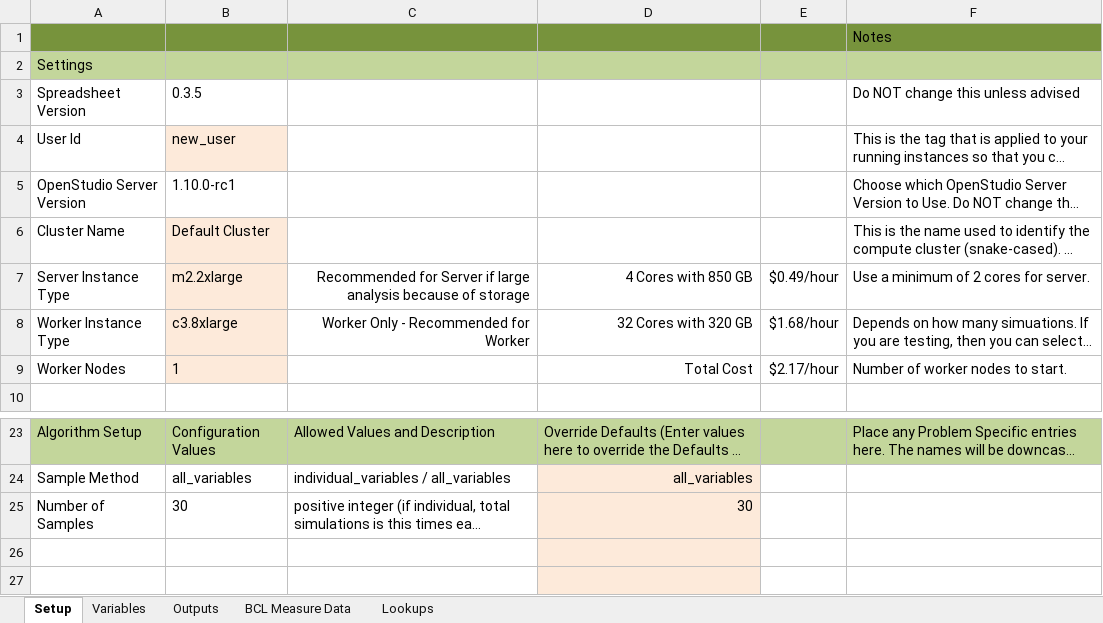
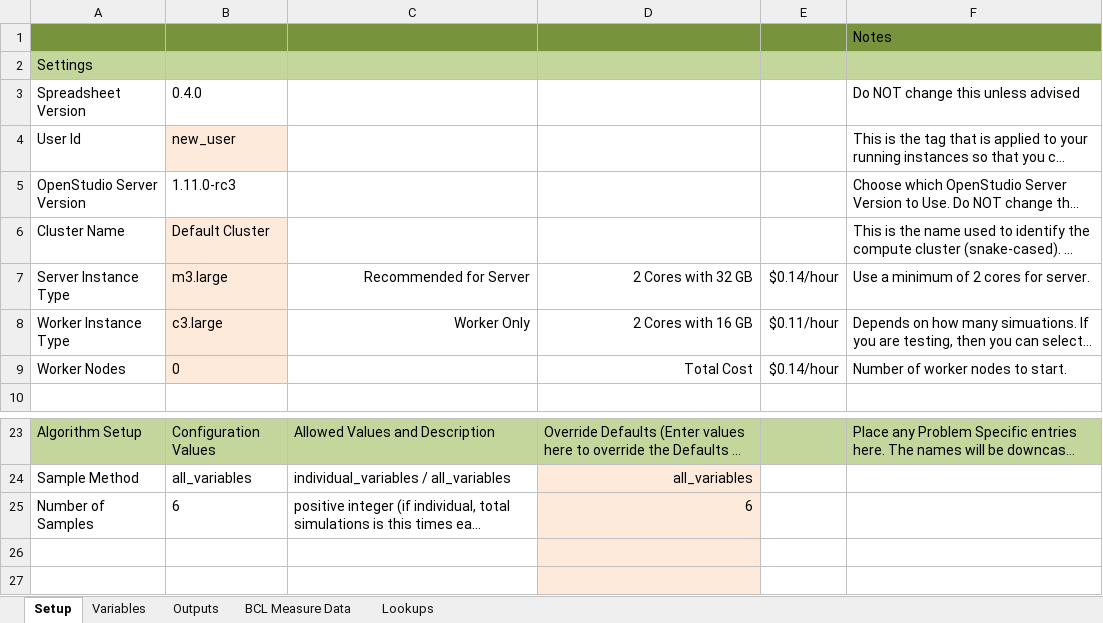
Before and after one commit to NREL/OpenStudio-analysis-spreadsheet, an Excel workbook: projects/lhs_discrete_continuous_example.xlsx, sheet Setup, drawn as a sheet; only a part is shown, gaps mark what is left out; long unchanged cells end in …; values as stored, in another font and other column widths than the file's, no borders; the diff names each change by its address in the sheet, - before the commit and + after, or states it on an @@ line.

```diff
--- a/projects/lhs_discrete_continuous_example.xlsx (sheet Setup)
+++ b/projects/lhs_discrete_continuous_example.xlsx (sheet Setup)
-B3: 0.3.5
+B3: 0.4.0
-B5: 1.10.0-rc1
+B5: 1.11.0-rc3
-B7: m2.2xlarge
+B7: m3.large
-C7: Recommended for Server if large analysis because of storage
+C7: Recommended for Server
-D7: 4 Cores with 850 GB
+D7: 2 Cores with 32 GB
-E7: $0.49/hour
+E7: $0.14/hour
-B8: c3.8xlarge
+B8: c3.large
-C8: Worker Only - Recommended for Worker
+C8: Worker Only
-D8: 32 Cores with 320 GB
+D8: 2 Cores with 16 GB
-E8: $1.68/hour
+E8: $0.11/hour
-B9: 1
+B9: 0
-E9: $2.17/hour
+E9: $0.14/hour
-B25: 30
+B25: 6
-D25: 30
+D25: 6
```
Also changed, not shown: 4 other files.
